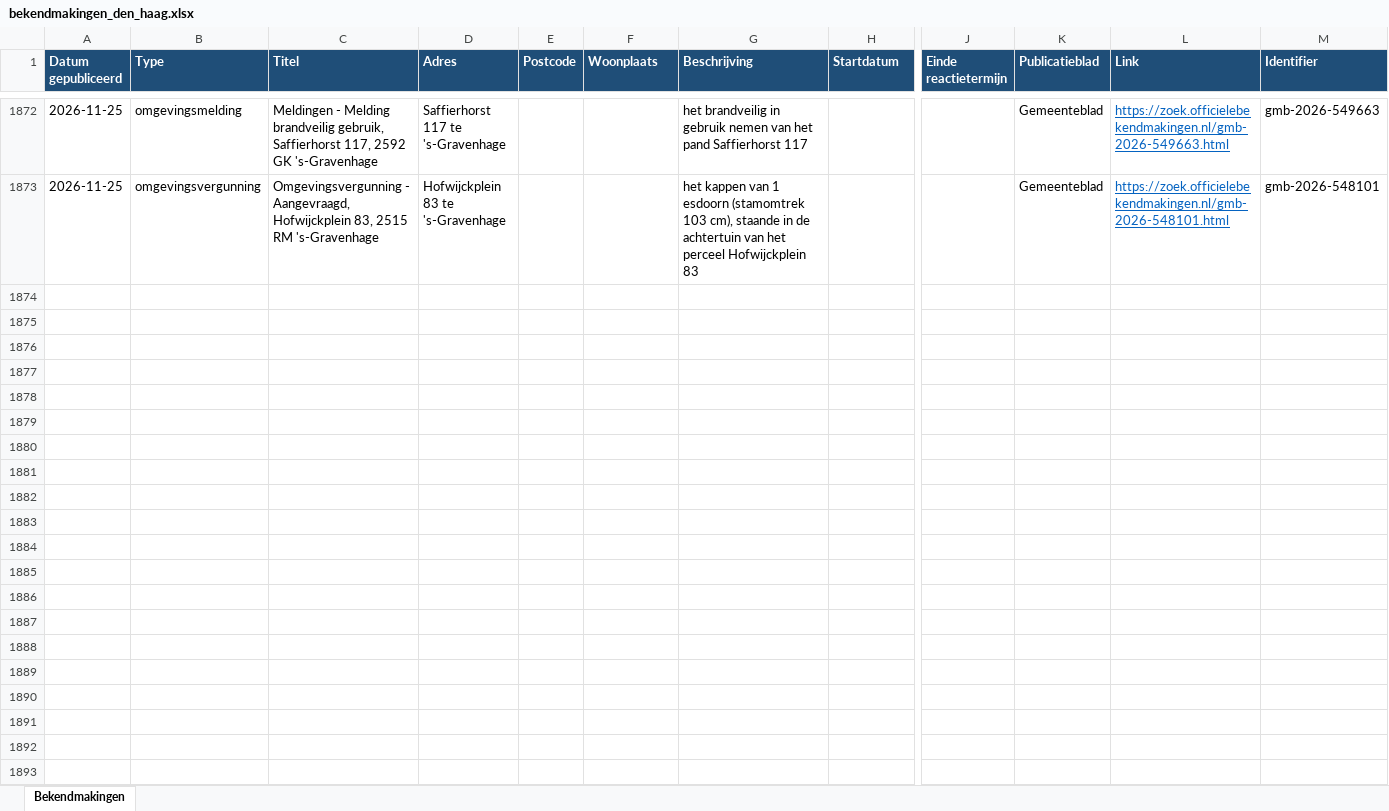
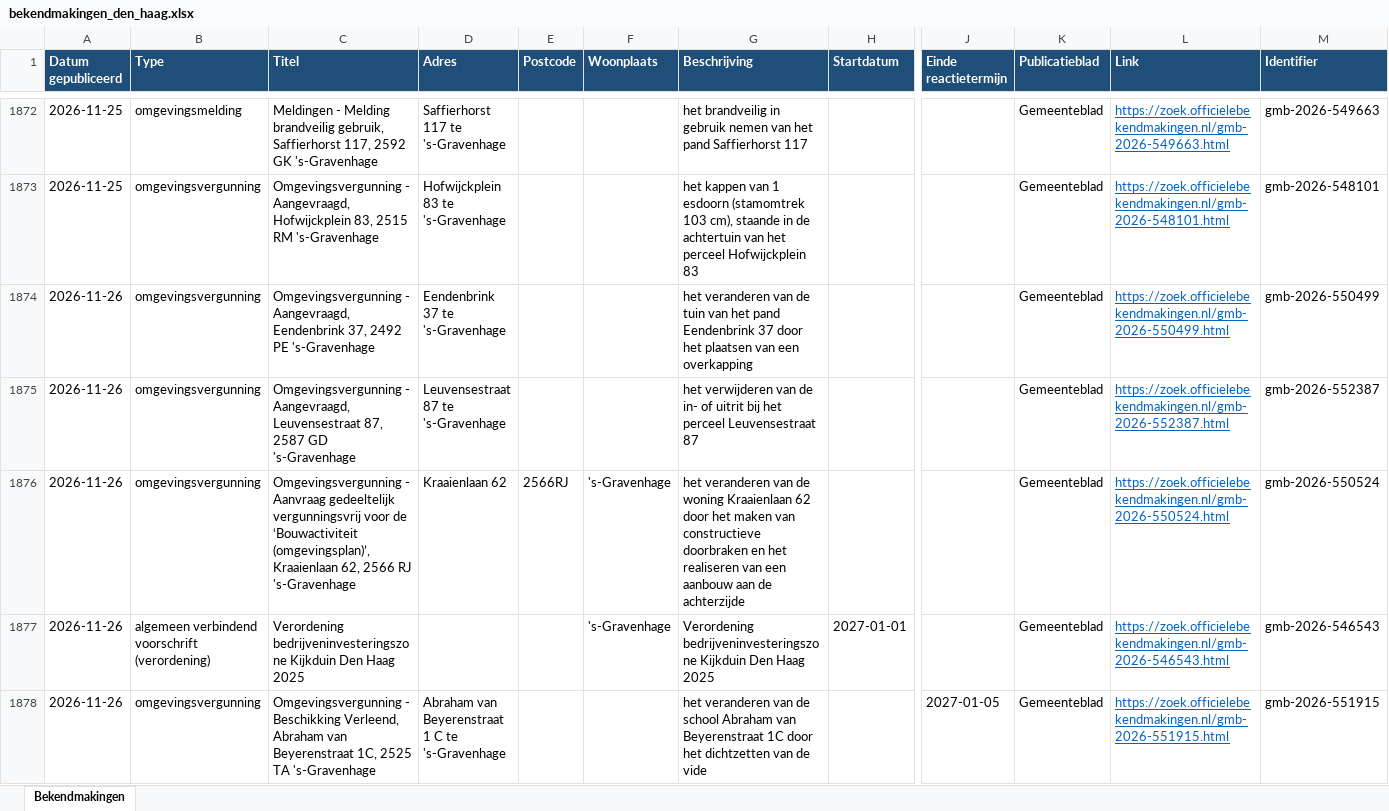
Before and after one commit to haguez/Bekendmakingen, an Excel workbook: bekendmakingen_den_haag.xlsx, sheet Bekendmakingen, drawn as a sheet; only a part is shown, gaps mark what is left out; values as stored, in another font and other column widths than the file's, no borders; rows hold the shown columns only; the diff covers the shown part only; the diff names each change by its address in the sheet, - before the commit and + after, or states it on an @@ line.

```diff
--- a/bekendmakingen_den_haag.xlsx (sheet Bekendmakingen)
+++ b/bekendmakingen_den_haag.xlsx (sheet Bekendmakingen)
+row 1874: 2026-11-26 | omgevingsvergunning | Omgevingsvergunning - Aangevraagd, Eendenbrink 37, 2492 PE 's-Gravenhage | Eendenbrink 37 te 's-Gravenhage |  |  | het veranderen van de tuin van het pand Eendenbrink 37 door het plaatsen van een overkapping |  |  | Gemeenteblad | https://zoek.officielebekendmakingen.nl/gmb-2026-550499.html | gmb-2026-550499
+row 1875: 2026-11-26 | omgevingsvergunning | Omgevingsvergunning - Aangevraagd, Leuvensestraat 87, 2587 GD 's-Gravenhage | Leuvensestraat 87 te 's-Gravenhage |  |  | het verwijderen van de in- of uitrit bij het perceel Leuvensestraat 87 |  |  | Gemeenteblad | https://zoek.officielebekendmakingen.nl/gmb-2026-552387.html | gmb-2026-552387
+row 1876: 2026-11-26 | omgevingsvergunning | Omgevingsvergunning - Aanvraag gedeeltelijk vergunningsvrij voor de ‘Bouwactiviteit (omgevingsplan)’, Kraaienlaan 62, 2566 RJ 's-Gravenhage | Kraaienlaan 62 | 2566RJ | 's-Gravenhage | het veranderen van de woning Kraaienlaan 62 door het maken van constructieve doorbraken en het realiseren van een aanbouw aan de achterzijde |  |  | Gemeenteblad | https://zoek.officielebekendmakingen.nl/gmb-2026-550524.html | gmb-2026-550524
+row 1877: 2026-11-26 | algemeen verbindend voorschrift (verordening) | Verordening bedrijveninvesteringszone Kijkduin Den Haag 2025 |  |  | 's-Gravenhage | Verordening bedrijveninvesteringszone Kijkduin Den Haag 2025 | 2027-01-01 |  | Gemeenteblad | https://zoek.officielebekendmakingen.nl/gmb-2026-546543.html | gmb-2026-546543
+row 1878: 2026-11-26 | omgevingsvergunning | Omgevingsvergunning - Beschikking Verleend, Abraham van Beyerenstraat 1C, 2525 TA 's-Gravenhage | Abraham van Beyerenstraat 1 C te 's-Gravenhage |  |  | het veranderen van de school Abraham van Beyerenstraat 1C door het dichtzetten van de vide |  | 2027-01-05 | Gemeenteblad | https://zoek.officielebekendmakingen.nl/gmb-2026-551915.html | gmb-2026-551915
```
Also changed, not shown: 69 added rows elsewhere in this sheet, 2 other files.
